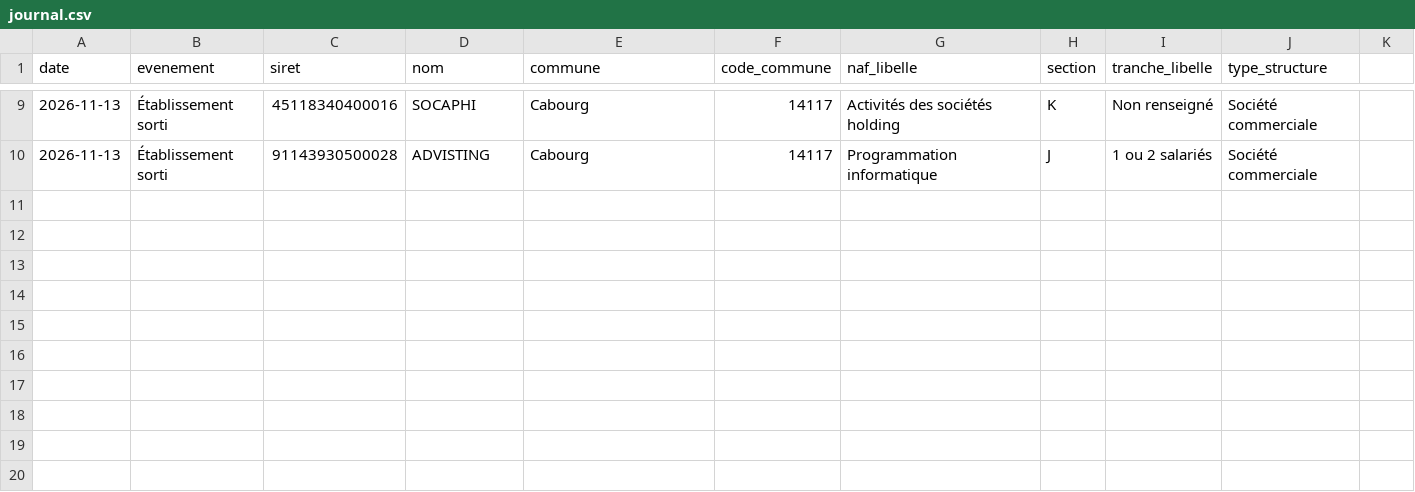
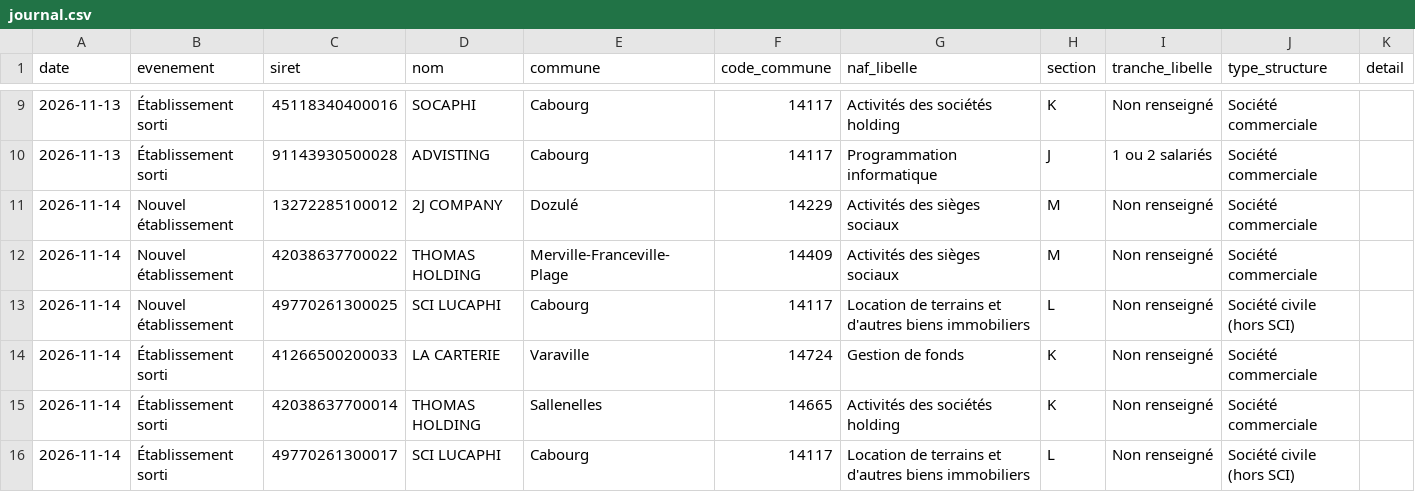
Before and after one commit to ncpa-dechets/annuaire-entreprises, a CSV file: data/journal.csv, drawn as a sheet; only a part is shown, gaps mark what is left out; the diff names each change by its address in the sheet, - before the commit and + after, or states it on an @@ line.

```diff
--- a/data/journal.csv
+++ b/data/journal.csv
-K1: (empty)
+K1: detail
+row 11: 2026-11-14 | Nouvel établissement | 13272285100012 | 2J COMPANY | Dozulé | 14229 | Activités des sièges sociaux | M | Non renseigné | Société commerciale
+row 12: 2026-11-14 | Nouvel établissement | 42038637700022 | THOMAS HOLDING | Merville-Franceville-Plage | 14409 | Activités des sièges sociaux | M | Non renseigné | Société commerciale
+row 13: 2026-11-14 | Nouvel établissement | 49770261300025 | SCI LUCAPHI | Cabourg | 14117 | Location de terrains et d'autres biens immobiliers | L | Non renseigné | Société civile (hors SCI)
+row 14: 2026-11-14 | Établissement sorti | 41266500200033 | LA CARTERIE | Varaville | 14724 | Gestion de fonds | K | Non renseigné | Société commerciale
+row 15: 2026-11-14 | Établissement sorti | 42038637700014 | THOMAS HOLDING | Sallenelles | 14665 | Activités des sociétés holding | K | Non renseigné | Société commerciale
+row 16: 2026-11-14 | Établissement sorti | 49770261300017 | SCI LUCAPHI | Cabourg | 14117 | Location de terrains et d'autres biens immobiliers | L | Non renseigné | Société civile (hors SCI)
```
Also changed, not shown: data/geocodage_cache.csv, 4 other files.
